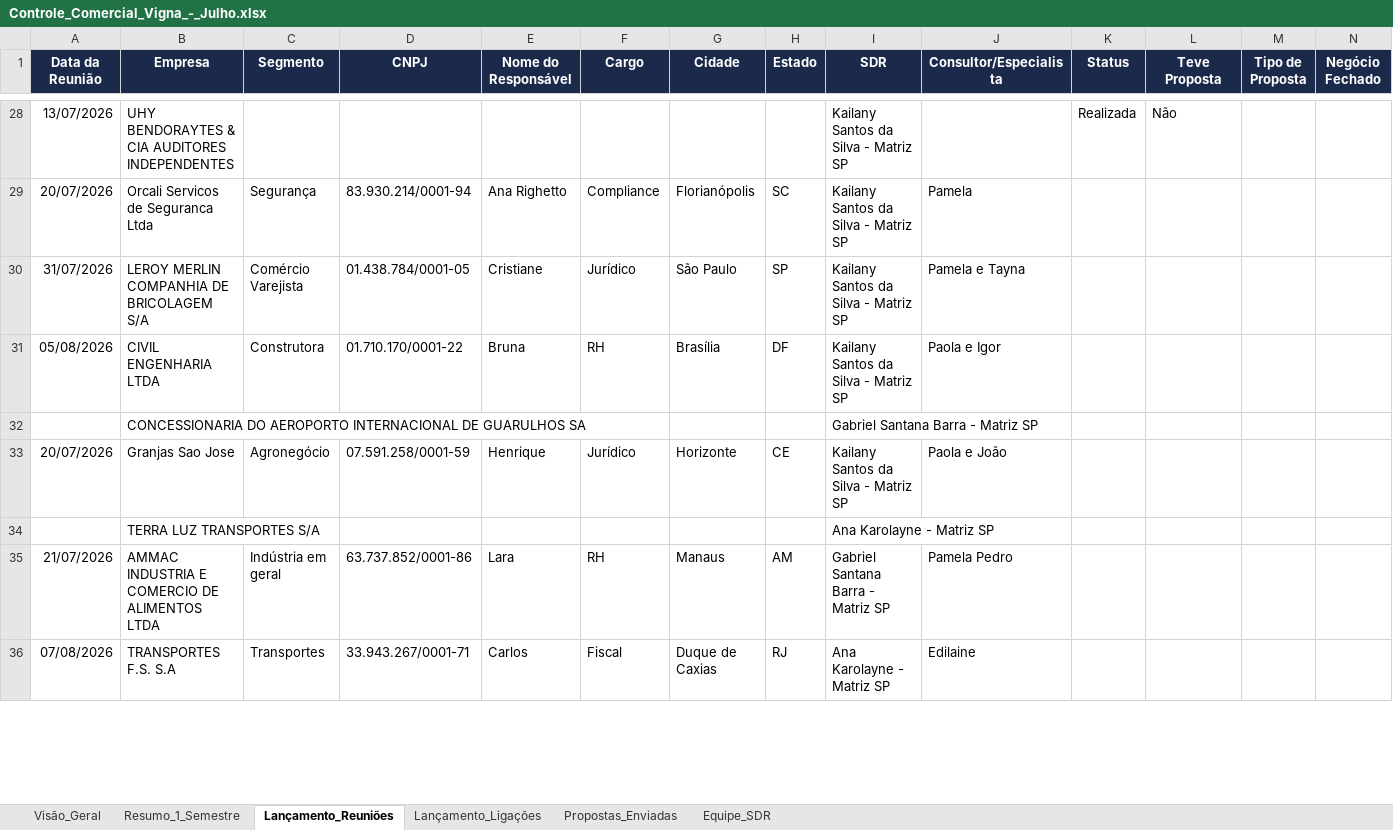
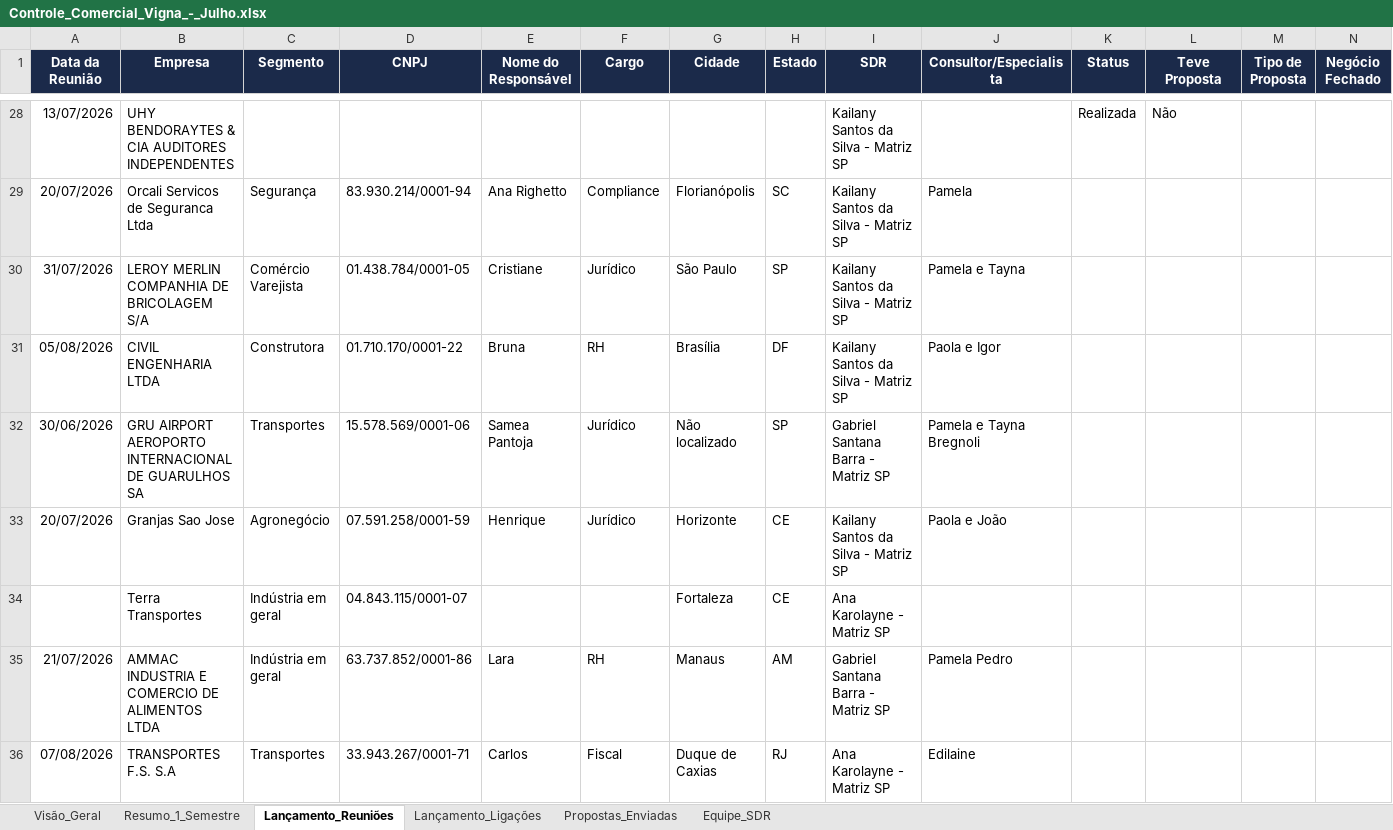
Before and after one commit to GabrielSantana23/Vigna-Advogados, an Excel workbook: relatorios/Controle_Comercial_Vigna_-_Julho.xlsx, sheet Lançamento_Reuniões, drawn as a sheet; only a part is shown, gaps mark what is left out; values as stored, in another font and other column widths than the file's, no borders; table styles not drawn; removed rows and columns are numbered as before the commit, all else as after; the diff covers the shown part only; the diff names each change by its address in the sheet, - before the commit and + after, or states it on an @@ line.

```diff
--- a/relatorios/Controle_Comercial_Vigna_-_Julho.xlsx (sheet Lançamento_Reuniões)
+++ b/relatorios/Controle_Comercial_Vigna_-_Julho.xlsx (sheet Lançamento_Reuniões)
-row 32:  | CONCESSIONARIA DO AEROPORTO INTERNACIONAL DE GUARULHOS SA |  |  |  |  |  |  | Gabriel Santana Barra - Matriz SP
+row 32: 30/06/2026 | GRU AIRPORT AEROPORTO INTERNACIONAL DE GUARULHOS SA | Transportes | 15.578.569/0001-06 | Samea Pantoja | Jurídico | Não localizado | SP | Gabriel Santana Barra - Matriz SP | Pamela e Tayna Bregnoli
-row 34:  | TERRA LUZ TRANSPORTES S/A |  |  |  |  |  |  | Ana Karolayne - Matriz SP
+row 34:  | Terra Transportes | Indústria em geral | 04.843.115/0001-07 |  |  | Fortaleza | CE | Ana Karolayne - Matriz SP
```
Also changed, not shown: 4 added rows and 3 removed rows elsewhere in this sheet, 1 other file.
